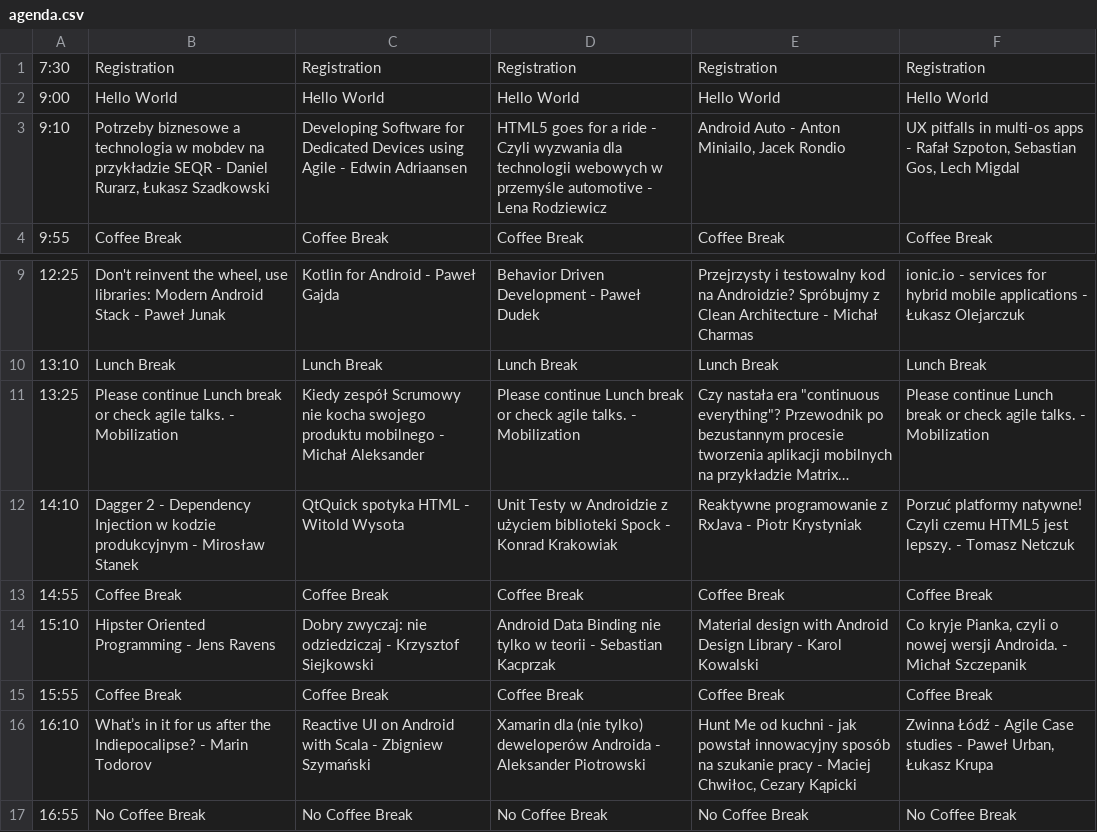
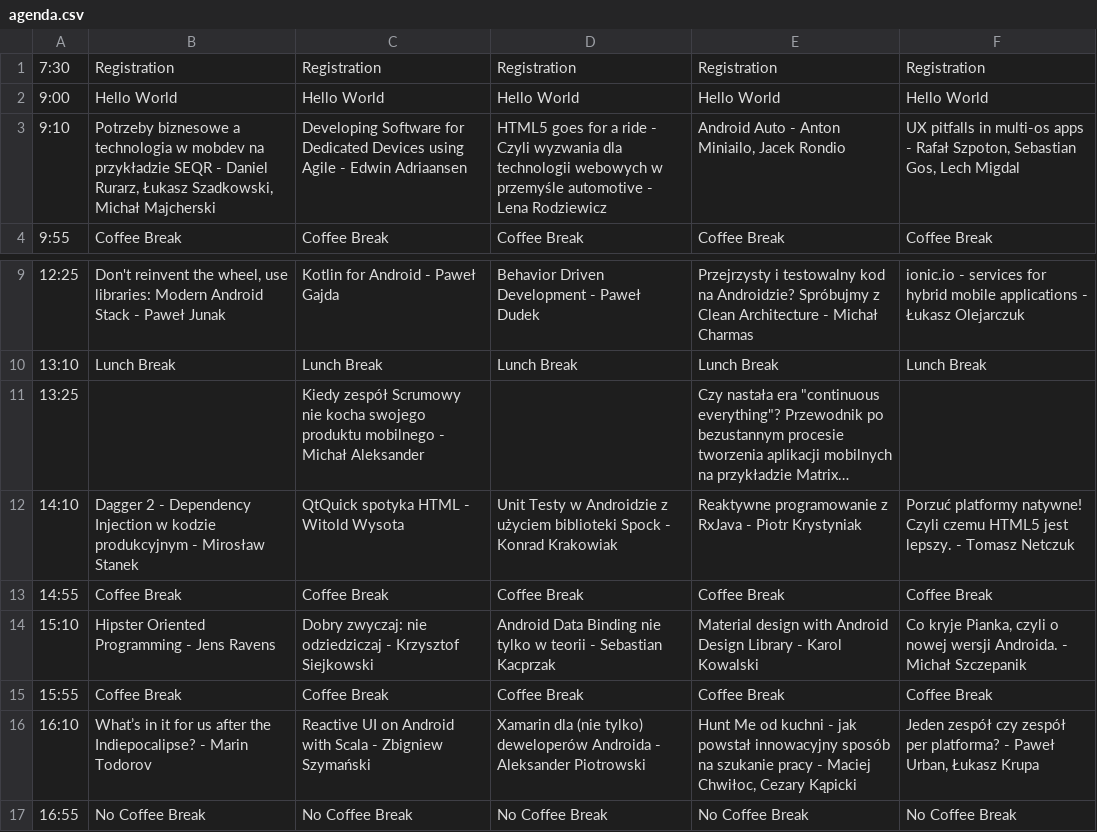
Before and after one commit to Mobilization/2015.mobilization.pl, a CSV file: doc/agenda.csv, drawn as a sheet; only a part is shown, gaps mark what is left out; long unchanged cells end in …; the diff names each change by its address in the sheet, - before the commit and + after, or states it on an @@ line.

```diff
--- a/doc/agenda.csv
+++ b/doc/agenda.csv
-B3: …Rurarz, Łukasz Szadkowski
+B3: …Rurarz, Łukasz Szadkowski, Michał Majcherski
-B11: Please continue Lunch break or check agile talks. - Mobilization
+B11: (empty)
-D11: Please continue Lunch break or check agile talks. - Mobilization
+D11: (empty)
-F11: Please continue Lunch break or check agile talks. - Mobilization
+F11: (empty)
-F16: Zwinna Łódź - Agile Case studies - Paweł…
+F16: Jeden zespół czy zespół per platforma? - Paweł…
```
Also changed, not shown: 7 other files.
